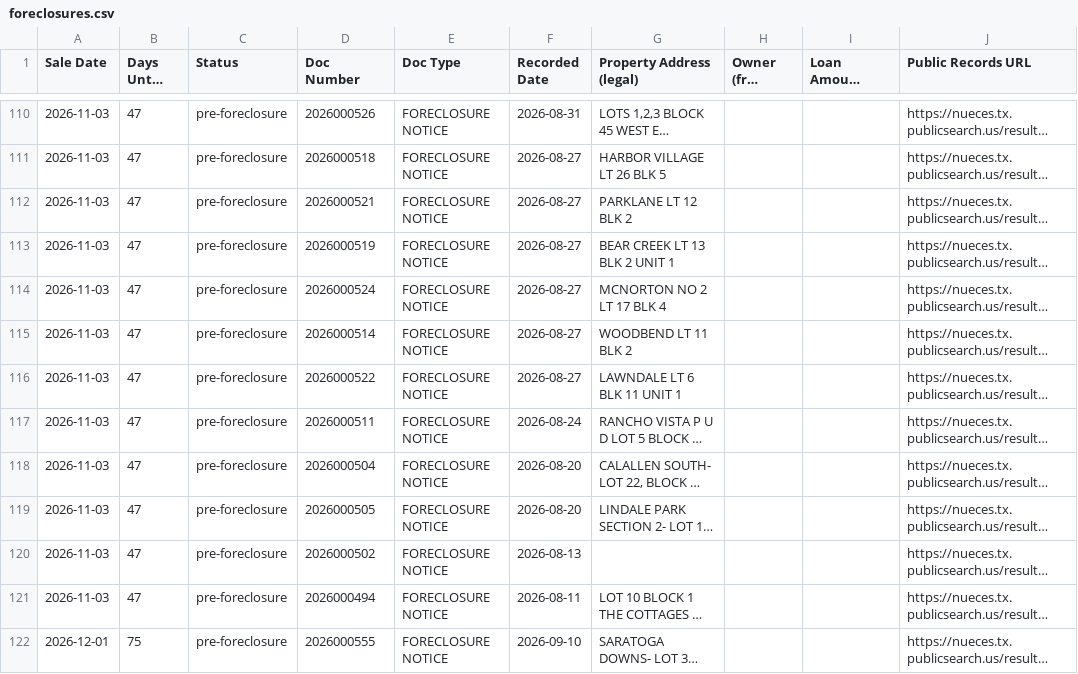
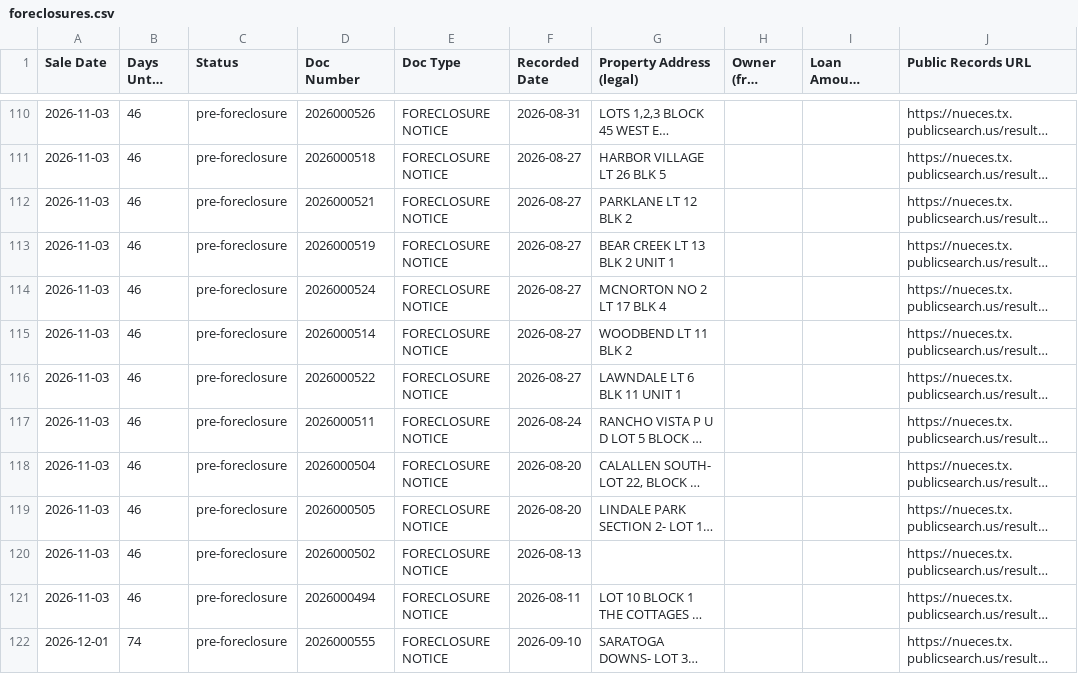
Before and after one commit to sbrios85/nueces-leads, a CSV file: data/foreclosures.csv, drawn as a sheet; only a part is shown, gaps mark what is left out; long unchanged cells end in …; the diff covers the shown part only; the diff names each change by its address in the sheet, - before the commit and + after, or states it on an @@ line.

```diff
--- a/data/foreclosures.csv
+++ b/data/foreclosures.csv
-B110:B121 (Days Until Sale): 47
+B110:B121 (Days Until Sale): 46
-B122 (Days Until Sale): 75
+B122 (Days Until Sale): 74
```
Also changed, not shown: 108 edited cells elsewhere in this file, 6 other files.
